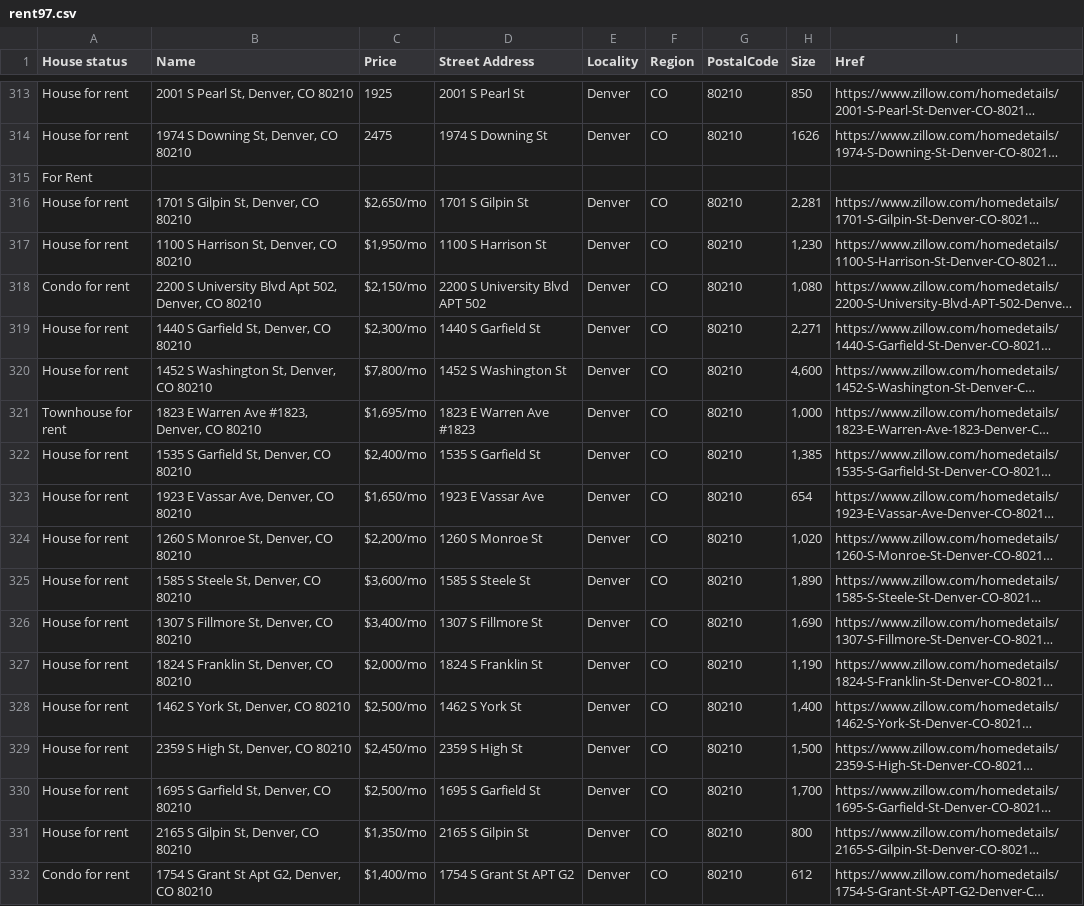
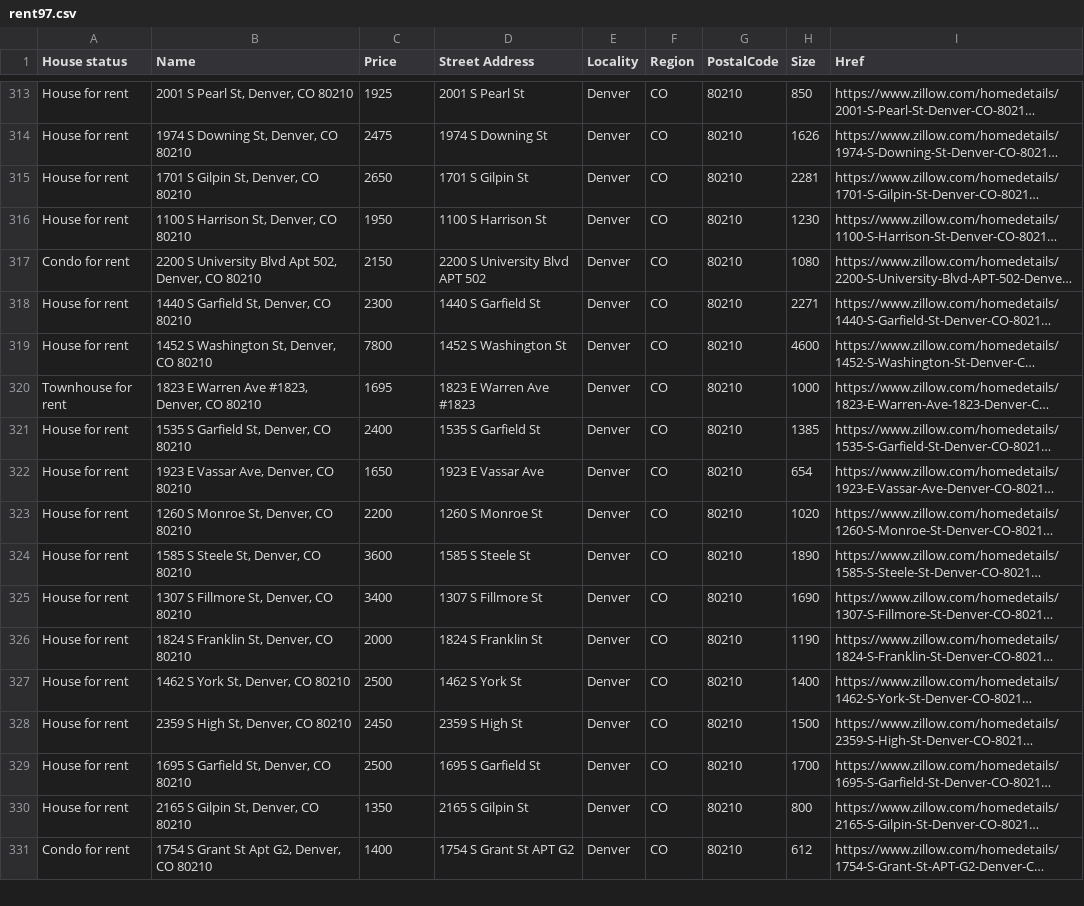
Before and after one commit to JenBroz/ETL_Project, a CSV file: Data/rent97.csv, drawn as a sheet; only a part is shown, gaps mark what is left out; long unchanged cells end in …; removed rows and columns are numbered as before the commit, all else as after; the diff covers the shown part only; the diff names each change by its address in the sheet, - before the commit and + after, or states it on an @@ line.

```diff
--- a/Data/rent97.csv
+++ b/Data/rent97.csv
-row 315: For Rent
-C315 (Price): $2,650/mo
+C315 (Price): 2650
-H315 (Size): 2,281
+H315 (Size): 2281
-C316 (Price): $1,950/mo
+C316 (Price): 1950
-H316 (Size): 1,230
+H316 (Size): 1230
-C317 (Price): $2,150/mo
+C317 (Price): 2150
-H317 (Size): 1,080
+H317 (Size): 1080
-C318 (Price): $2,300/mo
+C318 (Price): 2300
-H318 (Size): 2,271
+H318 (Size): 2271
-C319 (Price): $7,800/mo
+C319 (Price): 7800
-H319 (Size): 4,600
+H319 (Size): 4600
-C320 (Price): $1,695/mo
+C320 (Price): 1695
-H320 (Size): 1,000
+H320 (Size): 1000
-C321 (Price): $2,400/mo
+C321 (Price): 2400
-H321 (Size): 1,385
+H321 (Size): 1385
-C322 (Price): $1,650/mo
+C322 (Price): 1650
-C323 (Price): $2,200/mo
+C323 (Price): 2200
-H323 (Size): 1,020
+H323 (Size): 1020
-C324 (Price): $3,600/mo
+C324 (Price): 3600
-H324 (Size): 1,890
+H324 (Size): 1890
-C325 (Price): $3,400/mo
+C325 (Price): 3400
-H325 (Size): 1,690
+H325 (Size): 1690
-C326 (Price): $2,000/mo
+C326 (Price): 2000
-H326 (Size): 1,190
+H326 (Size): 1190
-C327 (Price): $2,500/mo
+C327 (Price): 2500
-H327 (Size): 1,400
+H327 (Size): 1400
-C328 (Price): $2,450/mo
+C328 (Price): 2450
-H328 (Size): 1,500
+H328 (Size): 1500
-C329 (Price): $2,500/mo
+C329 (Price): 2500
-H329 (Size): 1,700
+H329 (Size): 1700
-C330 (Price): $1,350/mo
+C330 (Price): 1350
-C331 (Price): $1,400/mo
+C331 (Price): 1400
```
Also changed, not shown: 109 edited cells elsewhere in this file, 1 other file.
